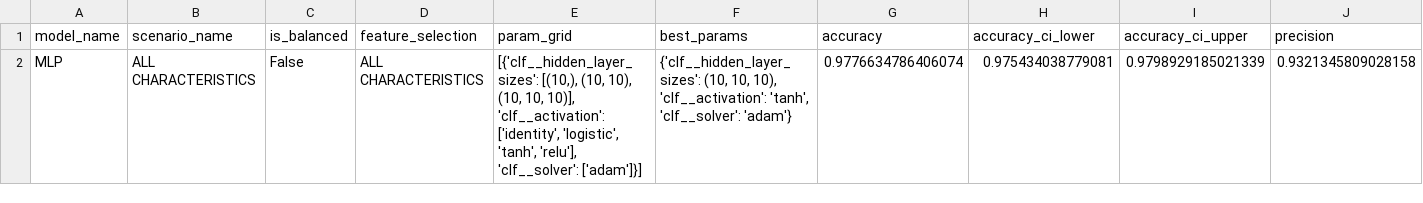
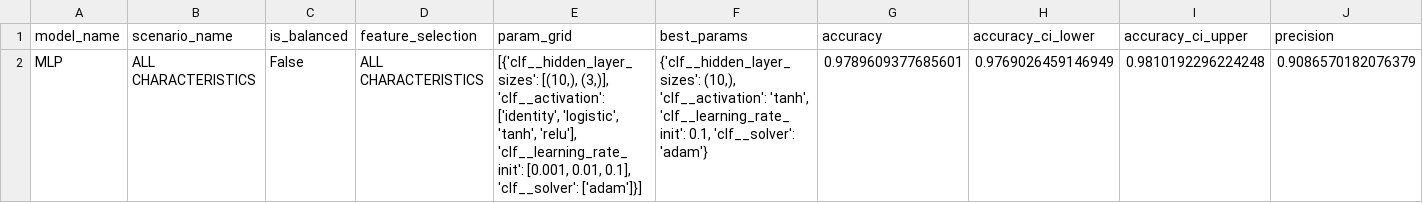
Before and after one commit to itsmeale/sin5007, a CSV file: data/results/mlp/mlp-all-characteristics.csv, drawn as a sheet; only a part is shown; removed rows and columns are numbered as before the commit, all else as after; rows hold the shown columns only; the diff names each change by its address in the sheet, - before the commit and + after, or states it on an @@ line.

```diff
--- a/data/results/mlp/mlp-all-characteristics.csv
+++ b/data/results/mlp/mlp-all-characteristics.csv
-row 2: MLP | ALL CHARACTERISTICS | False | ALL CHARACTERISTICS | [{'clf__hidden_layer_sizes': [(10,), (10, 10), (10, 10, 10)], 'clf__activation': ['identity', 'logistic', 'tanh', 'relu'], 'clf__solver': ['adam']}] | {'clf__hidden_layer_sizes': (10, 10, 10), 'clf__activation': 'tanh', 'clf__solver': 'adam'} | 0.9776634786406074 | 0.975434038779081 | 0.9798929185021339 | 0.9321345809028158
+row 2: MLP | ALL CHARACTERISTICS | False | ALL CHARACTERISTICS | [{'clf__hidden_layer_sizes': [(10,), (3,)], 'clf__activation': ['identity', 'logistic', 'tanh', 'relu'], 'clf__learning_rate_init': [0.001, 0.01, 0.1], 'clf__solver': ['adam']}] | {'clf__hidden_layer_sizes': (10,), 'clf__activation': 'tanh', 'clf__learning_rate_init': 0.1, 'clf__solver': 'adam'} | 0.9789609377685601 | 0.9769026459146949 | 0.9810192296224248 | 0.9086570182076379
```
Also changed, not shown: data/results/metrics.csv, data/results/mlp/mlp-all-characteristics-balanced.csv, 10 other files.
